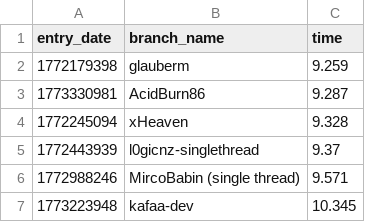
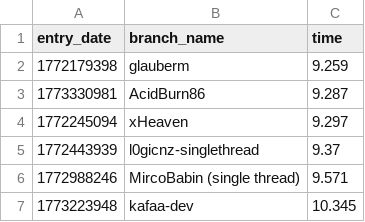
Before and after one commit to TheSyscall/100-million-row-challenge, a CSV file: leaderboard-single-thread.csv, drawn as a sheet; only a part is shown.

Commit message:
Update leaderboard

```diff
--- a/leaderboard-single-thread.csv
+++ b/leaderboard-single-thread.csv
@@ -3,3 +3,3 @@ entry_date,branch_name,time
 1773330981,AcidBurn86,9.287
-1772245094,xHeaven,9.328
+1772245094,xHeaven,9.297
 1772443939,l0gicnz-singlethread,9.37
```
